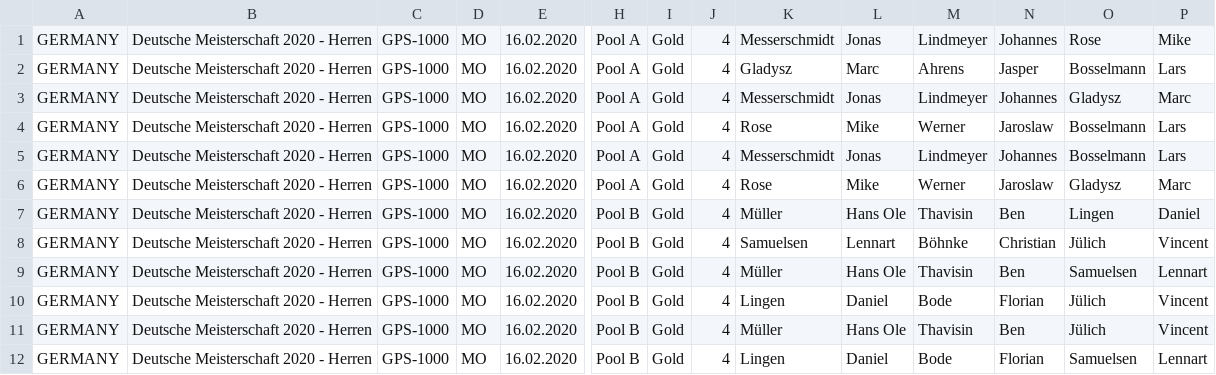
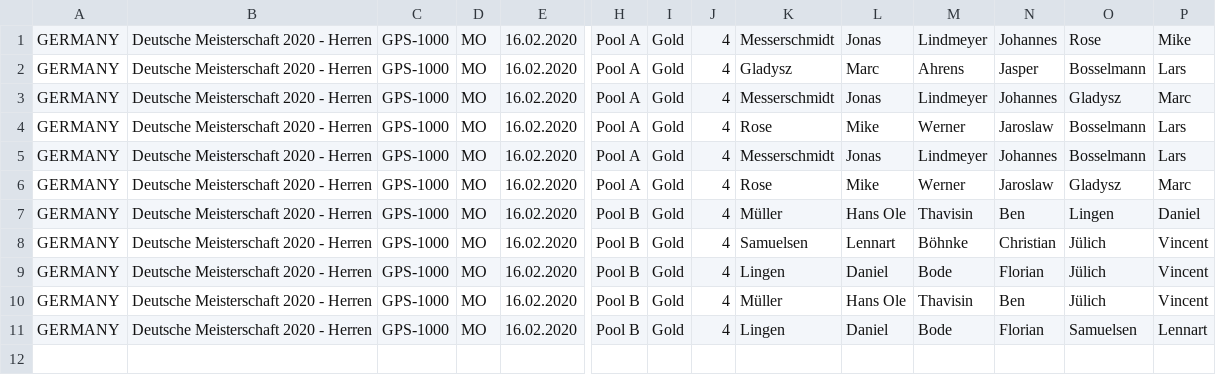
Before and after one commit to Padelanalytics/padelanalytics, a CSV file: tournaments/csv/Padel_Tournaments_2020_utf8.csv, drawn as a sheet; only a part is shown, gaps mark what is left out; rows hold the shown columns only; the diff names each change by its address in the sheet, - before the commit and + after, or states it on an @@ line.

Commit message:
Corrections

```diff
--- a/tournaments/csv/Padel_Tournaments_2020_utf8.csv
+++ b/tournaments/csv/Padel_Tournaments_2020_utf8.csv
-row 9: GERMANY | Deutsche Meisterschaft 2020 - Herren | GPS-1000 | MO | 16.02.2020 | Pool B | Gold | 4 | Müller | Hans Ole | Thavisin | Ben | Samuelsen | Lennart
```
